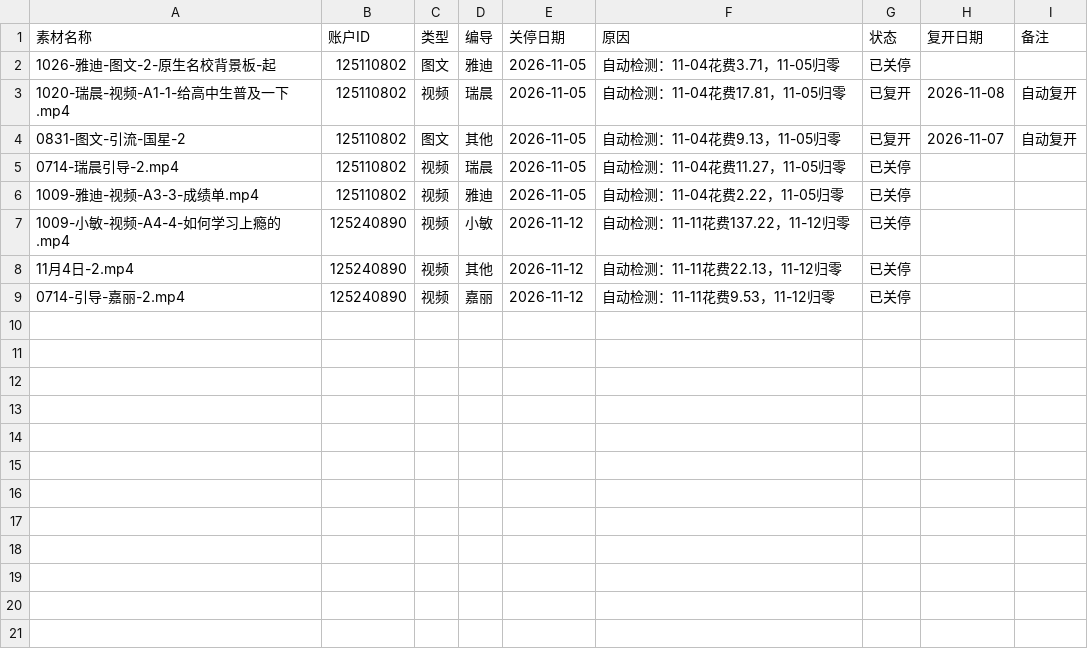
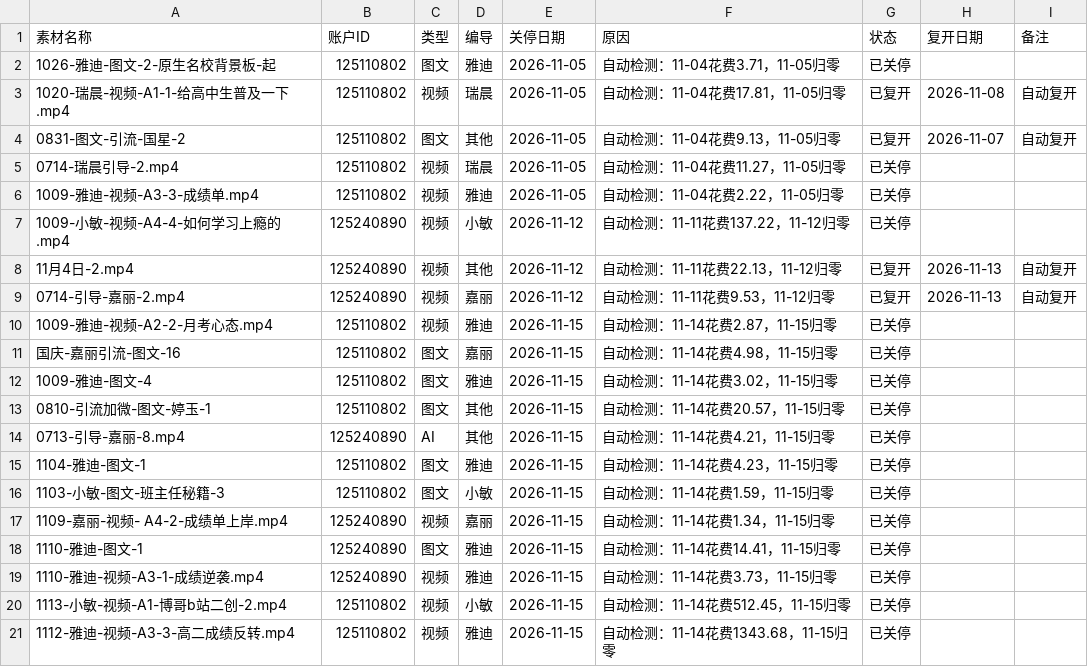
Before and after one commit to soso0122/biandao-report, a CSV file: data/material_pause_ledger.csv, drawn as a sheet.

```diff
--- a/data/material_pause_ledger.csv
+++ b/data/material_pause_ledger.csv
@@ -7,3 +7,15 @@
 1009-小敏-视频-A4-4-如何学习上瘾的.mp4,125240890,视频,小敏,2026-11-12,自动检测：11-11花费137.22，11-12归零,已关停,,
-11月4日-2.mp4,125240890,视频,其他,2026-11-12,自动检测：11-11花费22.13，11-12归零,已关停,,
-0714-引导-嘉丽-2.mp4,125240890,视频,嘉丽,2026-11-12,自动检测：11-11花费9.53，11-12归零,已关停,,
+11月4日-2.mp4,125240890,视频,其他,2026-11-12,自动检测：11-11花费22.13，11-12归零,已复开,2026-11-13, 自动复开
+0714-引导-嘉丽-2.mp4,125240890,视频,嘉丽,2026-11-12,自动检测：11-11花费9.53，11-12归零,已复开,2026-11-13, 自动复开
+1009-雅迪-视频-A2-2-月考心态.mp4,125110802,视频,雅迪,2026-11-15,自动检测：11-14花费2.87，11-15归零,已关停,,
+国庆-嘉丽引流-图文-16,125110802,图文,嘉丽,2026-11-15,自动检测：11-14花费4.98，11-15归零,已关停,,
+1009-雅迪-图文-4,125110802,图文,雅迪,2026-11-15,自动检测：11-14花费3.02，11-15归零,已关停,,
+0810-引流加微-图文-婷玉-1,125110802,图文,其他,2026-11-15,自动检测：11-14花费20.57，11-15归零,已关停,,
+0713-引导-嘉丽-8.mp4,125240890,AI,其他,2026-11-15,自动检测：11-14花费4.21，11-15归零,已关停,,
+1104-雅迪-图文-1,125110802,图文,雅迪,2026-11-15,自动检测：11-14花费4.23，11-15归零,已关停,,
+1103-小敏-图文-班主任秘籍-3,125110802,图文,小敏,2026-11-15,自动检测：11-14花费1.59，11-15归零,已关停,,
+1109-嘉丽-视频- A4-2-成绩单上岸.mp4,125240890,视频,嘉丽,2026-11-15,自动检测：11-14花费1.34，11-15归零,已关停,,
+1110-雅迪-图文-1,125240890,图文,雅迪,2026-11-15,自动检测：11-14花费14.41，11-15归零,已关停,,
+1110-雅迪-视频-A3-1-成绩逆袭.mp4,125240890,视频,雅迪,2026-11-15,自动检测：11-14花费3.73，11-15归零,已关停,,
+1113-小敏-视频-A1-博哥b站二创-2.mp4,125110802,视频,小敏,2026-11-15,自动检测：11-14花费512.45，11-15归零,已关停,,
+1112-雅迪-视频-A3-3-高二成绩反转.mp4,125110802,视频,雅迪,2026-11-15,自动检测：11-14花费1343.68，11-15归零,已关停,,
```
Also changed, not shown: 16 other files.
